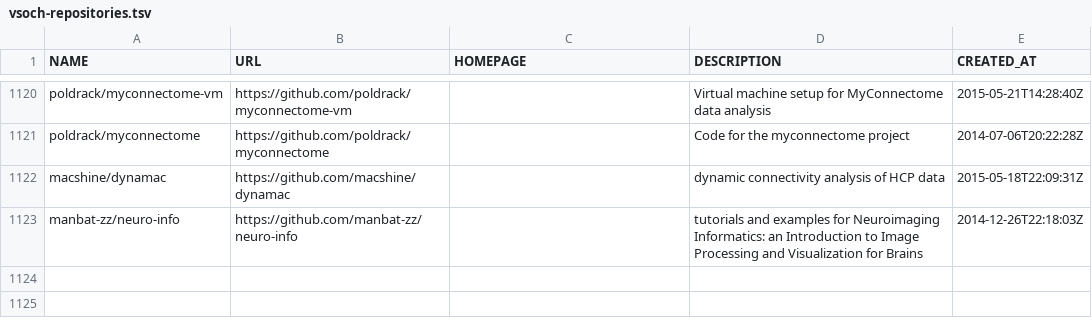
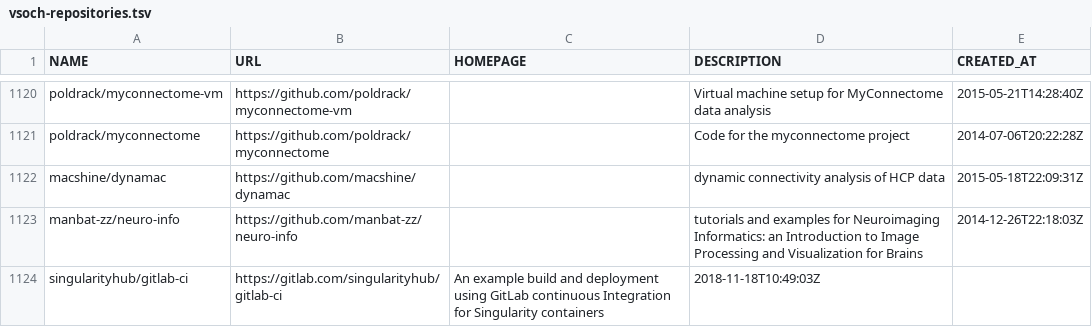
Before and after one commit to vsoch/repos-list, a TSV file: vsoch-repositories.tsv, drawn as a sheet; only a part is shown, gaps mark what is left out.

Commit message:
adding one gitlab repository
Signed-off-by: vsoch <vsoch@users.noreply.github.com>

```diff
--- a/vsoch-repositories.tsv
+++ b/vsoch-repositories.tsv
@@ -1123 +1123,2 @@ macshine/dynamac	https://github.com/macshine/dynamac		dynamic connectivity analy
 manbat-zz/neuro-info	https://github.com/manbat-zz/neuro-info		tutorials and examples for Neuroimaging Informatics: an Introduction to Image Processing and Visualization for Brains	2014-12-26T22:18:03Z
+singularityhub/gitlab-ci	https://gitlab.com/singularityhub/gitlab-ci	An example build and deployment using GitLab continuous Integration for Singularity containers	2018-11-18T10:49:03Z
```
